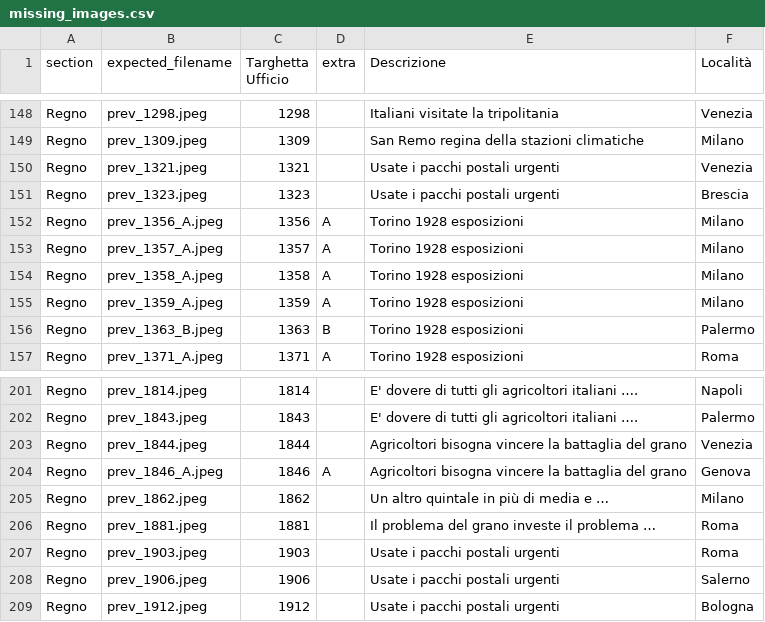
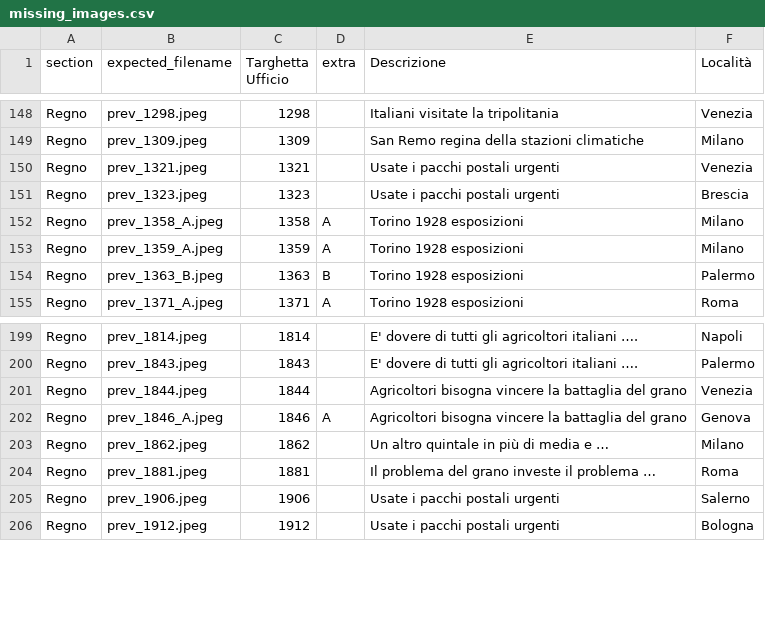
Before and after one commit to francyphil/francyphil.github.io, a CSV file: missing_images.csv, drawn as a sheet; only a part is shown, gaps mark what is left out.

```diff
--- a/missing_images.csv
+++ b/missing_images.csv
@@ -151,4 +151,2 @@ Regno,prev_1321.jpeg,1321,,Usate i pacchi postali urgenti,Venezia
 Regno,prev_1323.jpeg,1323,,Usate i pacchi postali urgenti,Brescia
-Regno,prev_1356_A.jpeg,1356,A,Torino 1928 esposizioni,Milano
-Regno,prev_1357_A.jpeg,1357,A,Torino 1928 esposizioni,Milano
 Regno,prev_1358_A.jpeg,1358,A,Torino 1928 esposizioni,Milano
@@ -206,3 +204,2 @@ Regno,prev_1862.jpeg,1862,,Un  altro quintale in più di media e …,Milano
 Regno,prev_1881.jpeg,1881,,Il problema del grano investe il problema …,Roma
-Regno,prev_1903.jpeg,1903,,Usate i pacchi postali urgenti,Roma
 Regno,prev_1906.jpeg,1906,,Usate i pacchi postali urgenti,Salerno
```
Also changed, not shown: 9 other files.
